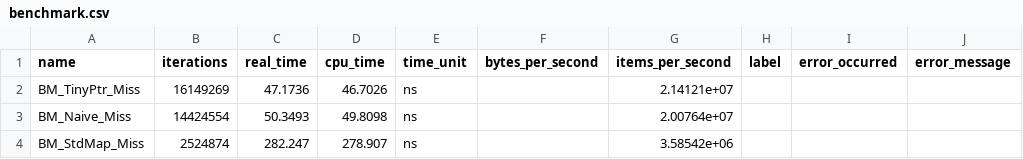
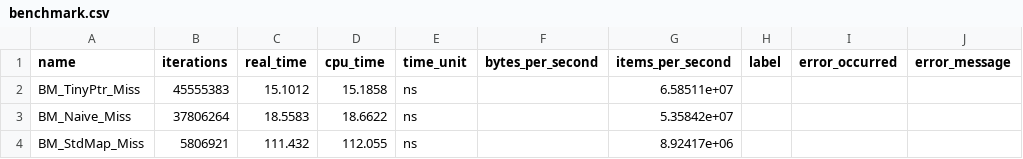
Before and after one commit to B-Ish-B/tinymole, a CSV file: results/benchmark.csv, drawn as a sheet.

```diff
--- a/results/benchmark.csv
+++ b/results/benchmark.csv
@@ -1,4 +1,4 @@
 name,iterations,real_time,cpu_time,time_unit,bytes_per_second,items_per_second,label,error_occurred,error_message
-"BM_TinyPtr_Miss",16149269,47.1736,46.7026,ns,,2.14121e+07,,,
-"BM_Naive_Miss",14424554,50.3493,49.8098,ns,,2.00764e+07,,,
-"BM_StdMap_Miss",2524874,282.247,278.907,ns,,3.58542e+06,,,
+"BM_TinyPtr_Miss",45555383,15.1012,15.1858,ns,,6.58511e+07,,,
+"BM_Naive_Miss",37806264,18.5583,18.6622,ns,,5.35842e+07,,,
+"BM_StdMap_Miss",5806921,111.432,112.055,ns,,8.92417e+06,,,
```
Also changed, not shown: 6 other files.
